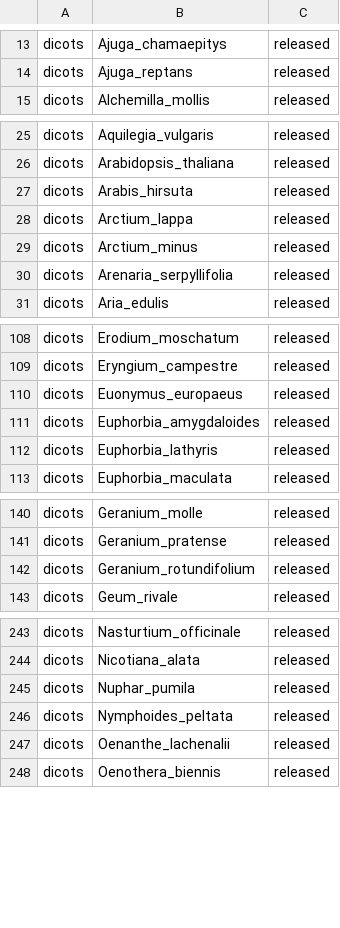
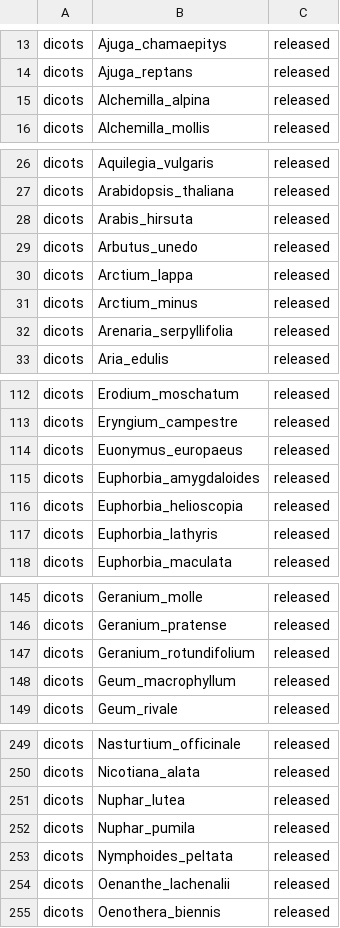
Before and after one commit to DToL-Plant-Working-Group/plant-sequencing-status, a TSV file: data/all_assembled_plant_genomes.tsv, drawn as a sheet; only a part is shown, gaps mark what is left out; the diff covers the shown part only.

```diff
--- a/data/all_assembled_plant_genomes.tsv
+++ b/data/all_assembled_plant_genomes.tsv
@@ -14,2 +14,3 @@ dicots 	 Ajuga_chamaepitys 	 released
 dicots 	 Ajuga_reptans 	 released
+dicots 	 Alchemilla_alpina 	 released
 dicots 	 Alchemilla_mollis 	 released
@@ -27,2 +28,3 @@ dicots 	 Arabidopsis_thaliana 	 released
 dicots 	 Arabis_hirsuta 	 released
+dicots 	 Arbutus_unedo 	 released
 dicots 	 Arctium_lappa 	 released
@@ -111,2 +115,3 @@ dicots 	 Euonymus_europaeus 	 released
 dicots 	 Euphorbia_amygdaloides 	 released
+dicots 	 Euphorbia_helioscopia 	 released
 dicots 	 Euphorbia_lathyris 	 released
@@ -142,2 +147,3 @@ dicots 	 Geranium_pratense 	 released
 dicots 	 Geranium_rotundifolium 	 released
+dicots 	 Geum_macrophyllum 	 released
 dicots 	 Geum_rivale 	 released
@@ -244,2 +250,3 @@ dicots 	 Nasturtium_officinale 	 released
 dicots 	 Nicotiana_alata 	 released
+dicots 	 Nuphar_lutea 	 released
 dicots 	 Nuphar_pumila 	 released
```
Also changed, not shown: 24 added rows elsewhere in this file, data/all_plant_samples_by_genomic_data.tsv, data/genomescope_full.tsv, 5 other files.
